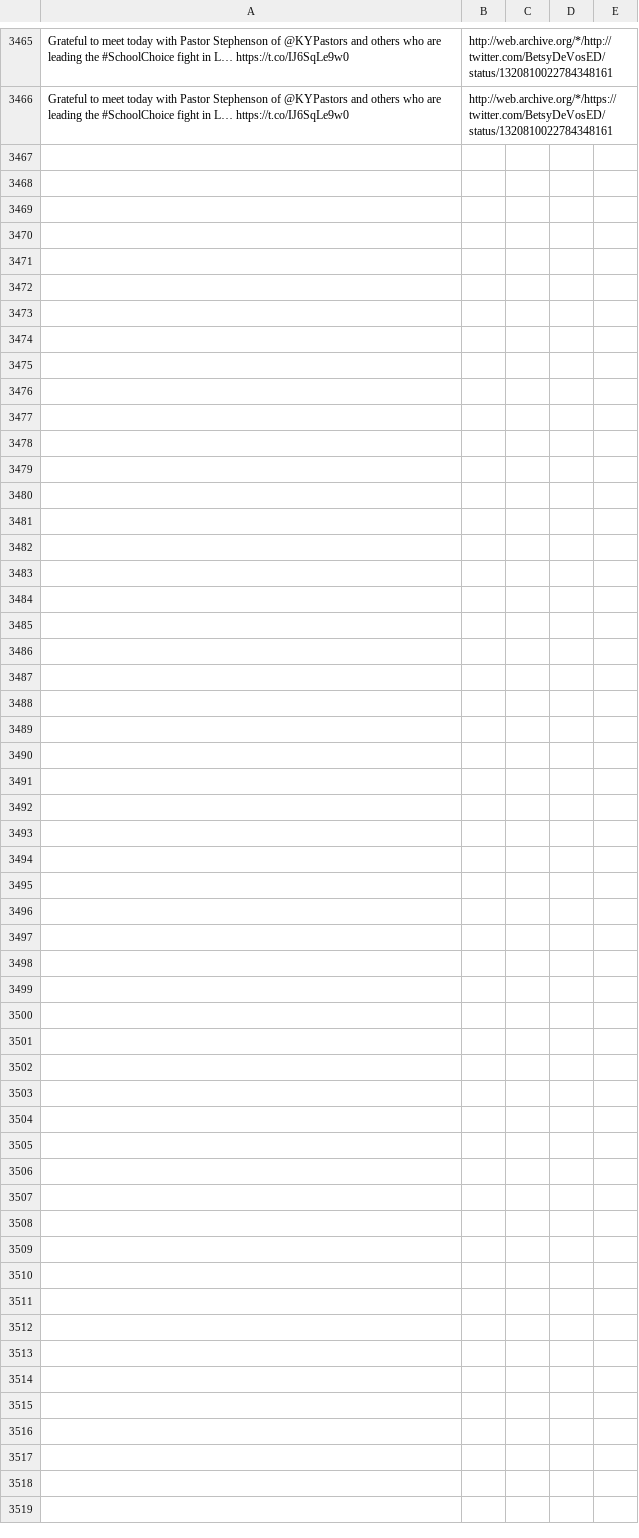
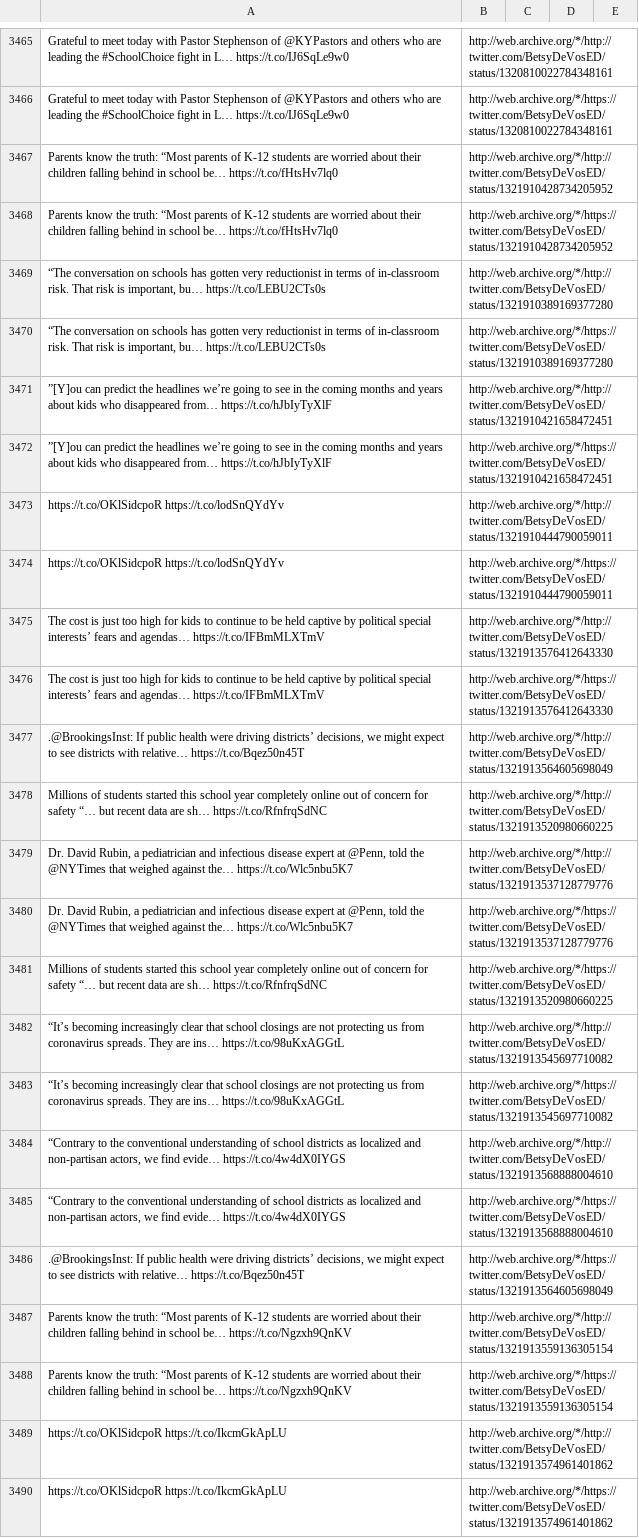
Before and after one commit to patrick-brian-mooney/archive-junta, a CSV file: data/archive_BetsyDeVosED.csv, drawn as a sheet; only a part is shown, gaps mark what is left out; the diff names each change by its address in the sheet, - before the commit and + after, or states it on an @@ line.

```diff
--- a/data/archive_BetsyDeVosED.csv
+++ b/data/archive_BetsyDeVosED.csv
+row 3467: Parents know the truth: “Most parents of K-12 students are worried about their children falling behind in school be… https://t.co/fHtsHv7lq0 | http://web.archive.org/*/http://twitter.com/BetsyDeVosED/status/1321910428734205952
+row 3468: Parents know the truth: “Most parents of K-12 students are worried about their children falling behind in school be… https://t.co/fHtsHv7lq0 | http://web.archive.org/*/https://twitter.com/BetsyDeVosED/status/1321910428734205952
+row 3469: “The conversation on schools has gotten very reductionist in terms of in-classroom risk. That risk is important, bu… https://t.co/LEBU2CTs0s | http://web.archive.org/*/http://twitter.com/BetsyDeVosED/status/1321910389169377280
+row 3470: “The conversation on schools has gotten very reductionist in terms of in-classroom risk. That risk is important, bu… https://t.co/LEBU2CTs0s | http://web.archive.org/*/https://twitter.com/BetsyDeVosED/status/1321910389169377280
+row 3471: ”[Y]ou can predict the headlines we’re going to see in the coming months and years about kids who disappeared from… https://t.co/hJbIyTyXlF | http://web.archive.org/*/http://twitter.com/BetsyDeVosED/status/1321910421658472451
+row 3472: ”[Y]ou can predict the headlines we’re going to see in the coming months and years about kids who disappeared from… https://t.co/hJbIyTyXlF | http://web.archive.org/*/https://twitter.com/BetsyDeVosED/status/1321910421658472451
+row 3473: https://t.co/OKlSidcpoR https://t.co/lodSnQYdYv | http://web.archive.org/*/http://twitter.com/BetsyDeVosED/status/1321910444790059011
+row 3474: https://t.co/OKlSidcpoR https://t.co/lodSnQYdYv | http://web.archive.org/*/https://twitter.com/BetsyDeVosED/status/1321910444790059011
+row 3475: The cost is just too high for kids to continue to be held captive by political special interests’ fears and agendas… https://t.co/IFBmMLXTmV | http://web.archive.org/*/http://twitter.com/BetsyDeVosED/status/1321913576412643330
+row 3476: The cost is just too high for kids to continue to be held captive by political special interests’ fears and agendas… https://t.co/IFBmMLXTmV | http://web.archive.org/*/https://twitter.com/BetsyDeVosED/status/1321913576412643330
+row 3477: .@BrookingsInst: If public health were driving districts’ decisions, we might expect to see districts with relative… https://t.co/Bqez50n45T | http://web.archive.org/*/http://twitter.com/BetsyDeVosED/status/1321913564605698049
+row 3478: Millions of students started this school year completely online out of concern for safety “… but recent data are sh… https://t.co/RfnfrqSdNC | http://web.archive.org/*/http://twitter.com/BetsyDeVosED/status/1321913520980660225
+row 3479: Dr. David Rubin, a pediatrician and infectious disease expert at @Penn, told the @NYTimes that weighed against the… https://t.co/Wlc5nbu5K7 | http://web.archive.org/*/http://twitter.com/BetsyDeVosED/status/1321913537128779776
+row 3480: Dr. David Rubin, a pediatrician and infectious disease expert at @Penn, told the @NYTimes that weighed against the… https://t.co/Wlc5nbu5K7 | http://web.archive.org/*/https://twitter.com/BetsyDeVosED/status/1321913537128779776
+row 3481: Millions of students started this school year completely online out of concern for safety “… but recent data are sh… https://t.co/RfnfrqSdNC | http://web.archive.org/*/https://twitter.com/BetsyDeVosED/status/1321913520980660225
+row 3482: “It’s becoming increasingly clear that school closings are not protecting us from coronavirus spreads. They are ins… https://t.co/98uKxAGGtL | http://web.archive.org/*/http://twitter.com/BetsyDeVosED/status/1321913545697710082
+row 3483: “It’s becoming increasingly clear that school closings are not protecting us from coronavirus spreads. They are ins… https://t.co/98uKxAGGtL | http://web.archive.org/*/https://twitter.com/BetsyDeVosED/status/1321913545697710082
+row 3484: “Contrary to the conventional understanding of school districts as localized and non-partisan actors, we find evide… https://t.co/4w4dX0IYGS | http://web.archive.org/*/http://twitter.com/BetsyDeVosED/status/1321913568888004610
+row 3485: “Contrary to the conventional understanding of school districts as localized and non-partisan actors, we find evide… https://t.co/4w4dX0IYGS | http://web.archive.org/*/https://twitter.com/BetsyDeVosED/status/1321913568888004610
+row 3486: .@BrookingsInst: If public health were driving districts’ decisions, we might expect to see districts with relative… https://t.co/Bqez50n45T | http://web.archive.org/*/https://twitter.com/BetsyDeVosED/status/1321913564605698049
+row 3487: Parents know the truth: “Most parents of K-12 students are worried about their children falling behind in school be… https://t.co/Ngzxh9QnKV | http://web.archive.org/*/http://twitter.com/BetsyDeVosED/status/1321913559136305154
+row 3488: Parents know the truth: “Most parents of K-12 students are worried about their children falling behind in school be… https://t.co/Ngzxh9QnKV | http://web.archive.org/*/https://twitter.com/BetsyDeVosED/status/1321913559136305154
+row 3489: https://t.co/OKlSidcpoR https://t.co/IkcmGkApLU | http://web.archive.org/*/http://twitter.com/BetsyDeVosED/status/1321913574961401862
+row 3490: https://t.co/OKlSidcpoR https://t.co/IkcmGkApLU | http://web.archive.org/*/https://twitter.com/BetsyDeVosED/status/1321913574961401862
```
Also changed, not shown: data/archive_EPAAWheeler.csv, data/archive_SecBrouillette.csv, 17 other files.
